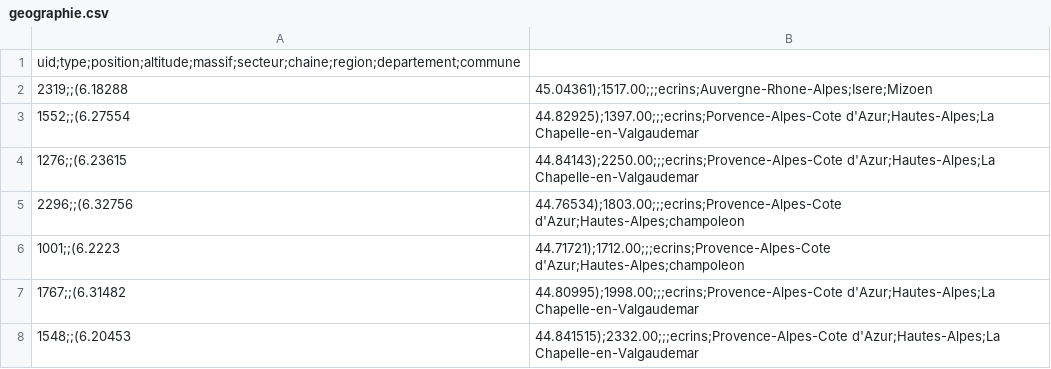
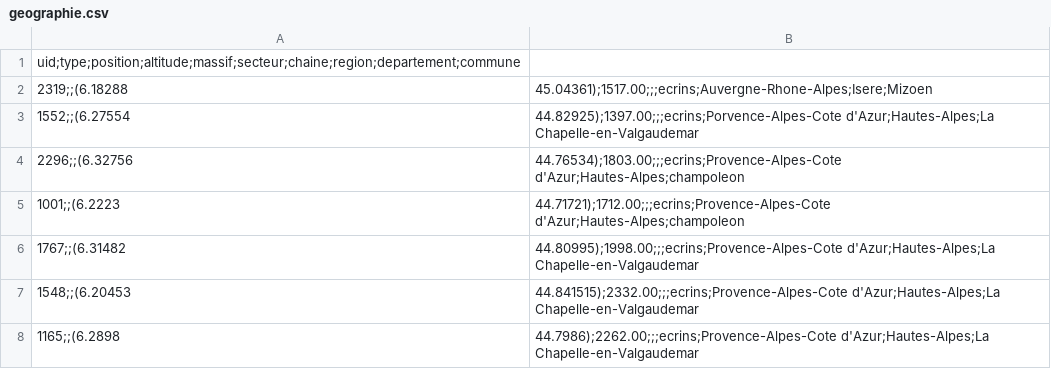
Before and after one commit to Ravenshard/GeoData, a CSV file: donnee/geographie.csv, drawn as a sheet; only a part is shown; the shorter side is filled out with more unchanged rows.

Commit message:
mauvais donnee

```diff
--- a/donnee/geographie.csv
+++ b/donnee/geographie.csv
@@ -3,3 +3,2 @@ uid;type;position;altitude;massif;secteur;chaine;region;departement;commune
 1552;;(6.27554,44.82925);1397.00;;;ecrins;Porvence-Alpes-Cote d'Azur;Hautes-Alpes;La Chapelle-en-Valgaudemar
-1276;;(6.23615,44.84143);2250.00;;;ecrins;Provence-Alpes-Cote d'Azur;Hautes-Alpes;La Chapelle-en-Valgaudemar
 2296;;(6.32756,44.76534);1803.00;;;ecrins;Provence-Alpes-Cote d'Azur;Hautes-Alpes;champoleon
```
Also changed, not shown: donnee/activites.csv, donnee/gestion.csv, 27 other files.
